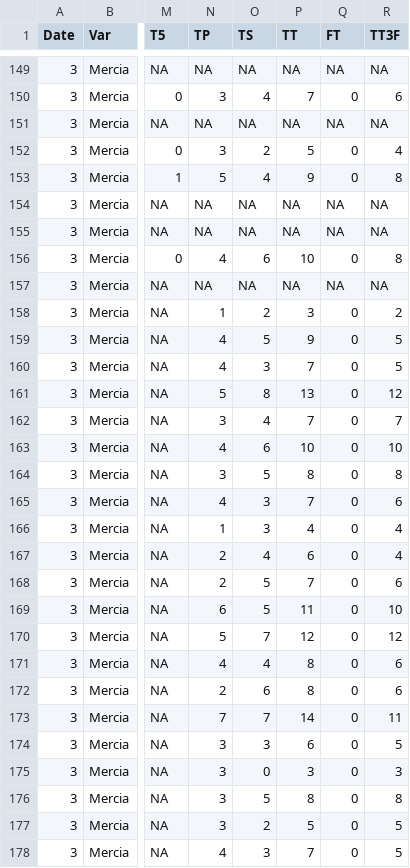
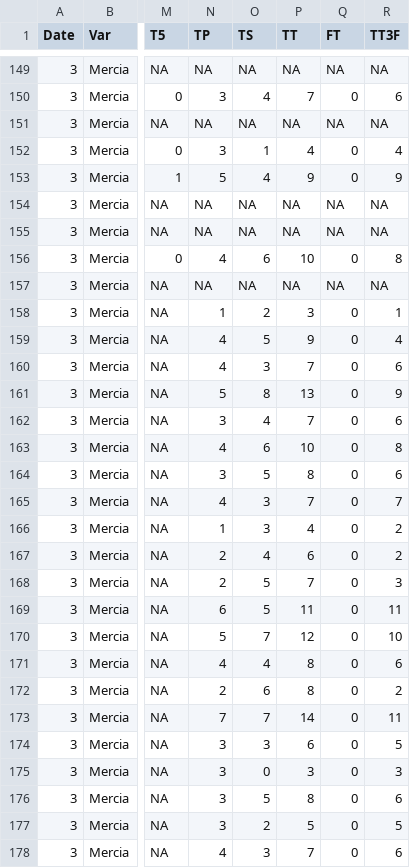
Before and after one commit to openalea-incubator/echap, a CSV file: echap/src/alinea/echap/share/data/Tillering_data_Mercia_Rht3_2010_2011.csv, drawn as a sheet; only a part is shown, gaps mark what is left out; the diff covers the shown part only; the diff names each change by its address in the sheet, - before the commit and + after, or states it on an @@ line.

```diff
--- a/echap/src/alinea/echap/share/data/Tillering_data_Mercia_Rht3_2010_2011.csv
+++ b/echap/src/alinea/echap/share/data/Tillering_data_Mercia_Rht3_2010_2011.csv
-O152 (TS): 2
+O152 (TS): 1
-P152 (TT): 5
+P152 (TT): 4
-R153 (TT3F): 8
+R153 (TT3F): 9
-R158 (TT3F): 2
+R158 (TT3F): 1
-R159 (TT3F): 5
+R159 (TT3F): 4
-R160 (TT3F): 5
+R160 (TT3F): 6
-R161 (TT3F): 12
+R161 (TT3F): 9
-R162 (TT3F): 7
+R162 (TT3F): 6
-R163 (TT3F): 10
+R163 (TT3F): 8
-R164 (TT3F): 8
+R164 (TT3F): 6
-R165 (TT3F): 6
+R165 (TT3F): 7
-R166:R167 (TT3F): 4
+R166:R167 (TT3F): 2
-R168 (TT3F): 6
+R168 (TT3F): 3
-R169 (TT3F): 10
+R169 (TT3F): 11
-R170 (TT3F): 12
+R170 (TT3F): 10
-R172 (TT3F): 6
+R172 (TT3F): 2
-R176 (TT3F): 8
+R176 (TT3F): 6
-R178 (TT3F): 5
+R178 (TT3F): 6
```
Also changed, not shown: 30 edited cells elsewhere in this file, 3 other files.
